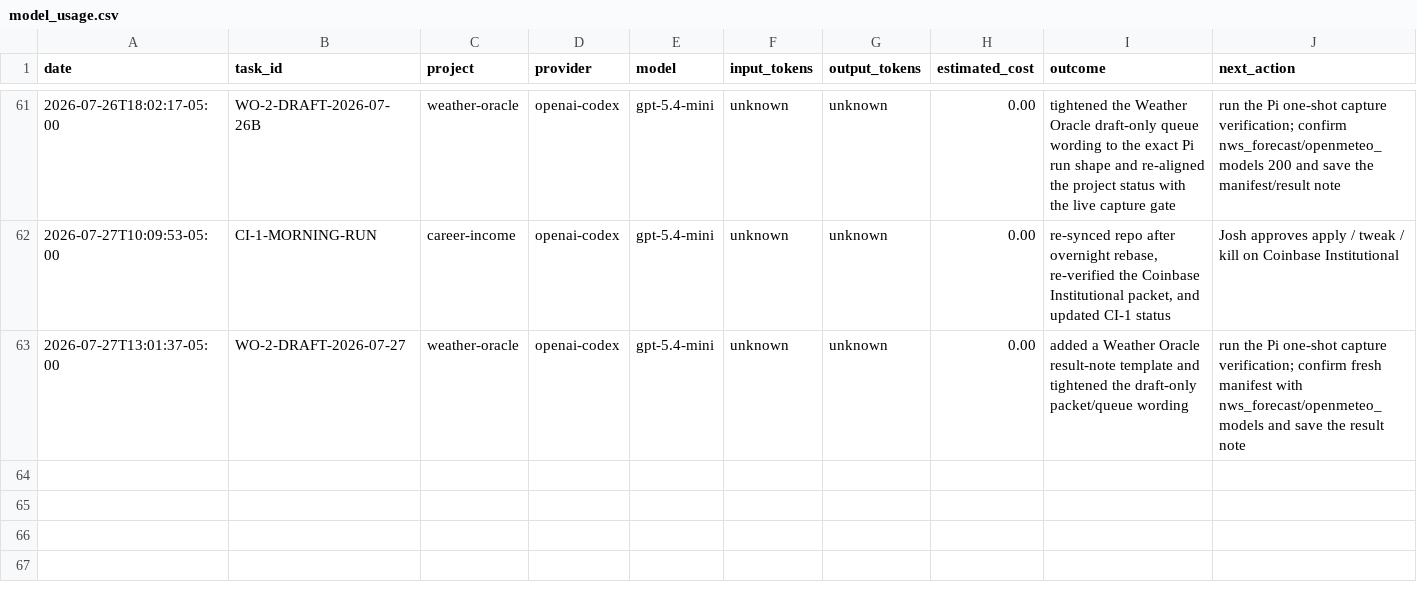
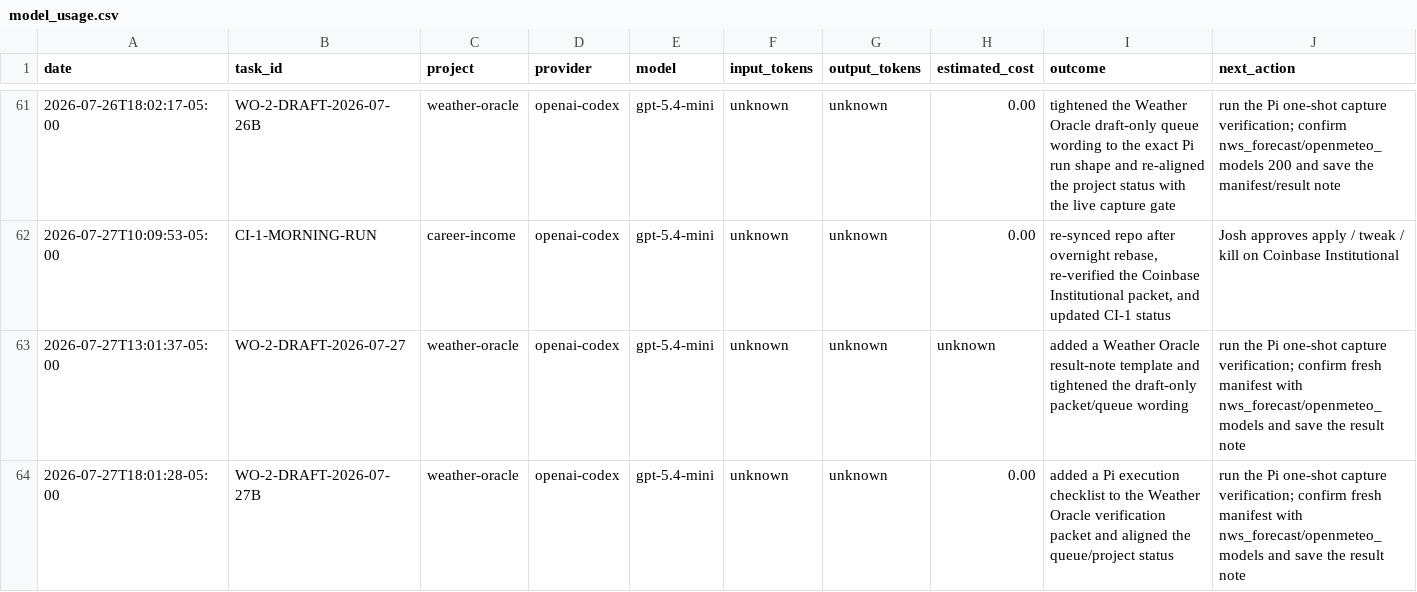
Before and after one commit to jcrypto420/COMMANDER, a CSV file: logs/model_usage.csv, drawn as a sheet; only a part is shown, gaps mark what is left out.

Commit message:
Draft Weather Oracle Pi execution checklist

```diff
--- a/logs/model_usage.csv
+++ b/logs/model_usage.csv
@@ -62,2 +62,3 @@ date,task_id,project,provider,model,input_tokens,output_tokens,estimated_cost,ou
 2026-07-27T10:09:53-05:00,CI-1-MORNING-RUN,career-income,openai-codex,gpt-5.4-mini,unknown,unknown,0.00,"re-synced repo after overnight rebase, re-verified the Coinbase Institutional packet, and updated CI-1 status","Josh approves apply / tweak / kill on Coinbase Institutional"
-2026-07-27T13:01:37-05:00,WO-2-DRAFT-2026-07-27,weather-oracle,openai-codex,gpt-5.4-mini,unknown,unknown,0.00,"added a Weather Oracle result-note template and tightened the draft-only packet/queue wording","run the Pi one-shot capture verification; confirm fresh manifest with nws_forecast/openmeteo_models and save the result note"
+2026-07-27T13:01:37-05:00,WO-2-DRAFT-2026-07-27,weather-oracle,openai-codex,gpt-5.4-mini,unknown,unknown,unknown,"added a Weather Oracle result-note template and tightened the draft-only packet/queue wording","run the Pi one-shot capture verification; confirm fresh manifest with nws_forecast/openmeteo_models and save the result note"
+2026-07-27T18:01:28-05:00,WO-2-DRAFT-2026-07-27B,weather-oracle,openai-codex,gpt-5.4-mini,unknown,unknown,0.00,"added a Pi execution checklist to the Weather Oracle verification packet and aligned the queue/project status","run the Pi one-shot capture verification; confirm fresh manifest with nws_forecast/openmeteo_models and save the result note"
```
Also changed, not shown: 4 other files.
